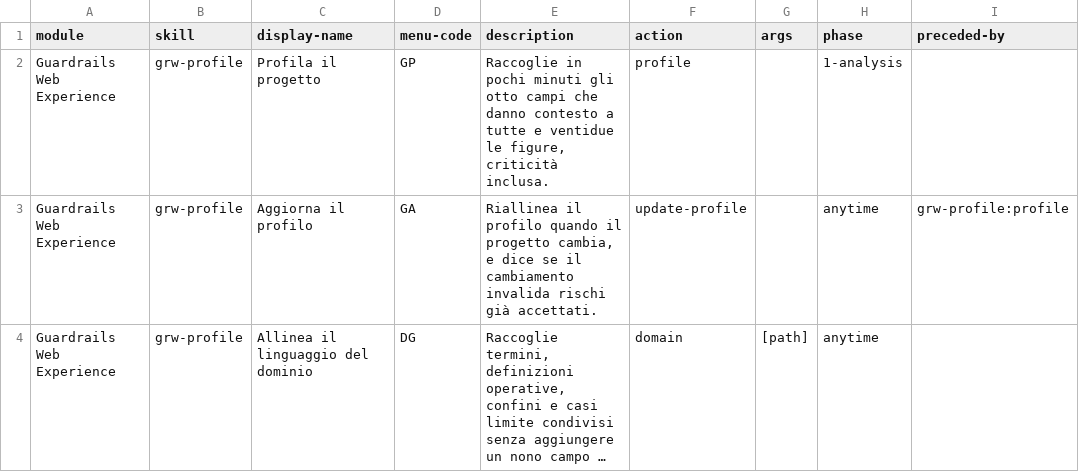
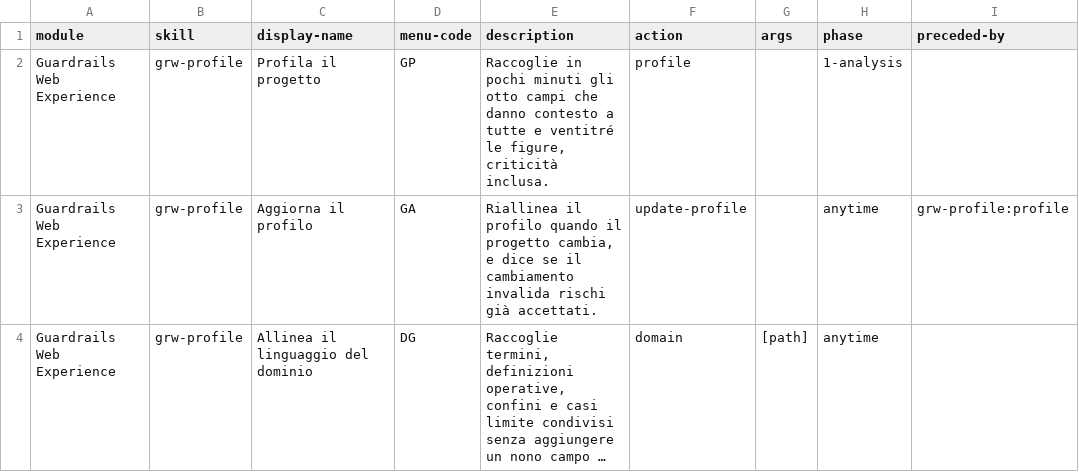
Before and after one commit to mlarese/bmad-module-guardrails-web, a CSV file: src/module-help.csv, drawn as a sheet; only a part is shown; long unchanged cells end in …; the diff names each change by its address in the sheet, - before the commit and + after, or states it on an @@ line.

```diff
--- a/src/module-help.csv
+++ b/src/module-help.csv
-E2 (description): …tutte e ventidue le figure,…
+E2 (description): …tutte e ventitré le figure,…
```
Also changed, not shown: 2 other files.
